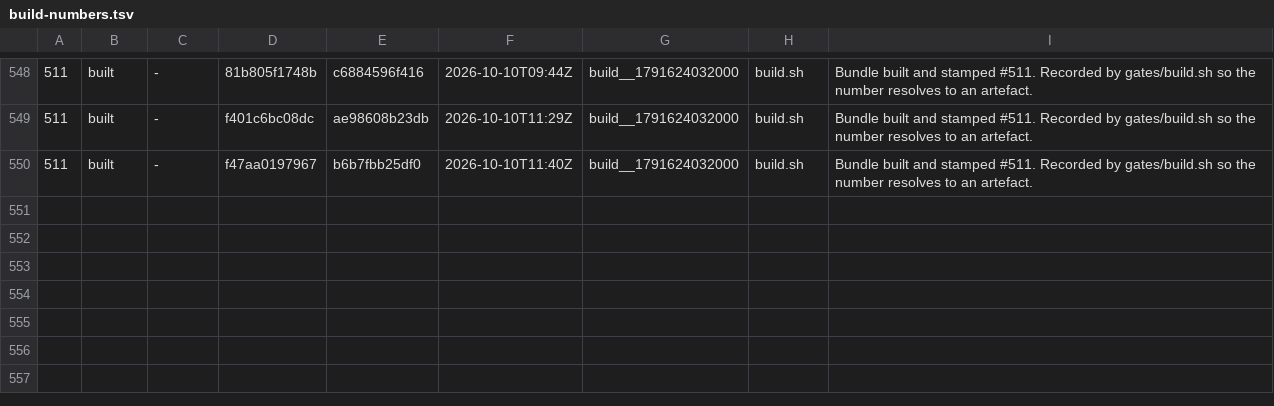
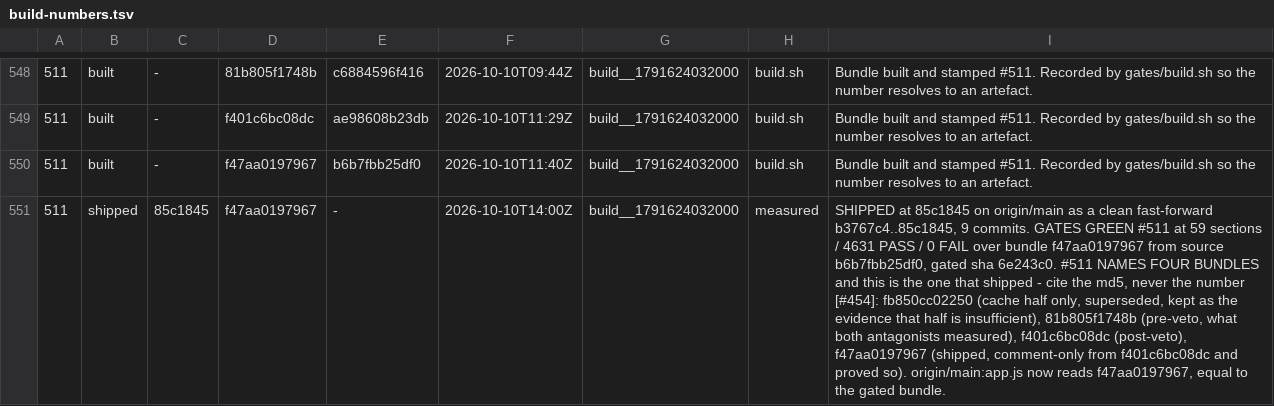
Before and after one commit to LearnToCheckmate/chess-trainer, a TSV file: gates/build-numbers.tsv, drawn as a sheet; only a part is shown, gaps mark what is left out; the diff names each change by its address in the sheet, - before the commit and + after, or states it on an @@ line.

```diff
--- a/gates/build-numbers.tsv
+++ b/gates/build-numbers.tsv
+row 551: 511 | shipped | 85c1845 | f47aa0197967 | - | 2026-10-10T14:00Z | build__1791624032000 | measured | SHIPPED at 85c1845 on origin/main as a clean fast-forward b3767c4..85c1845, 9 commits. GATES GREEN #511 at 59 sections / 4631 PASS / 0 FAIL over bundle f47aa0197967 from source b6b7fbb25df0, gated sha 6e243c0. #511 NAMES FOUR BUNDLES and this is the one that shipped - cite the md5, never the number [#454]: fb850cc02250 (cache half only, superseded, kept as the evidence that half is insufficient), 81b805f1748b (pre-veto, what both antagonists measured), f401c6bc08dc (post-veto), f47aa0197967 (shipped, comment-only from f401c6bc08dc and proved so). origin/main:app.js now reads f47aa0197967, equal to the gated bundle.
```
